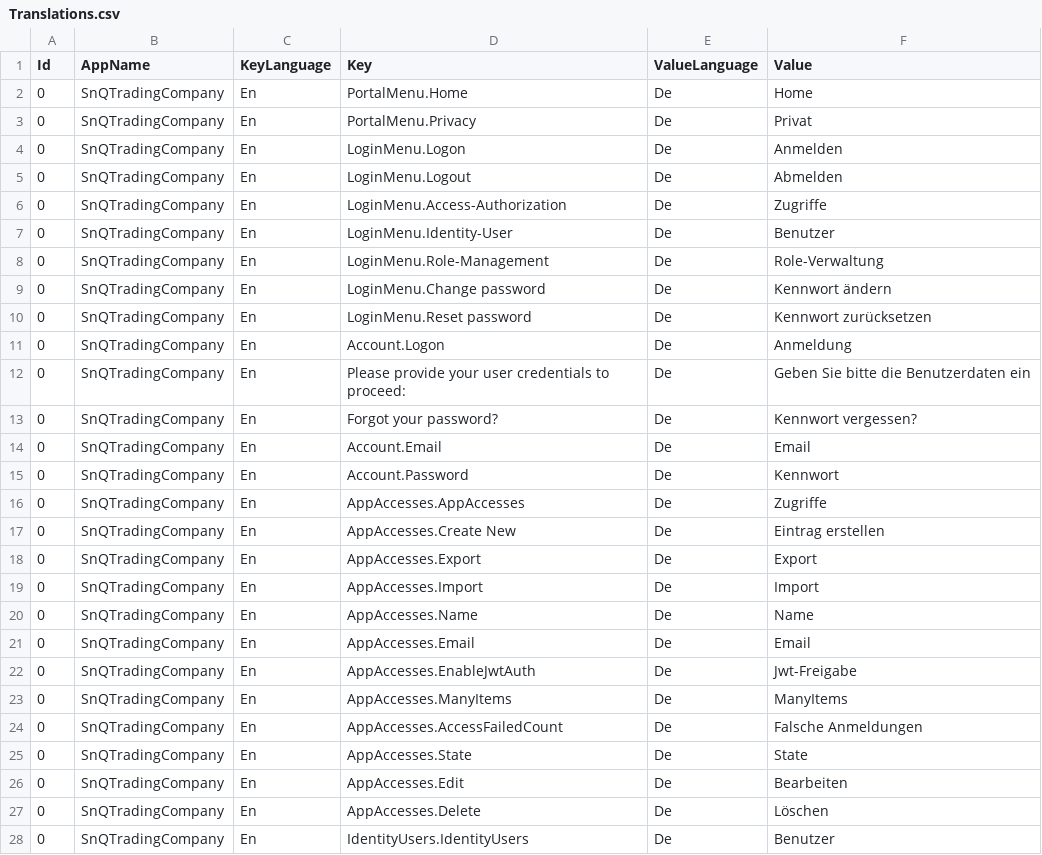
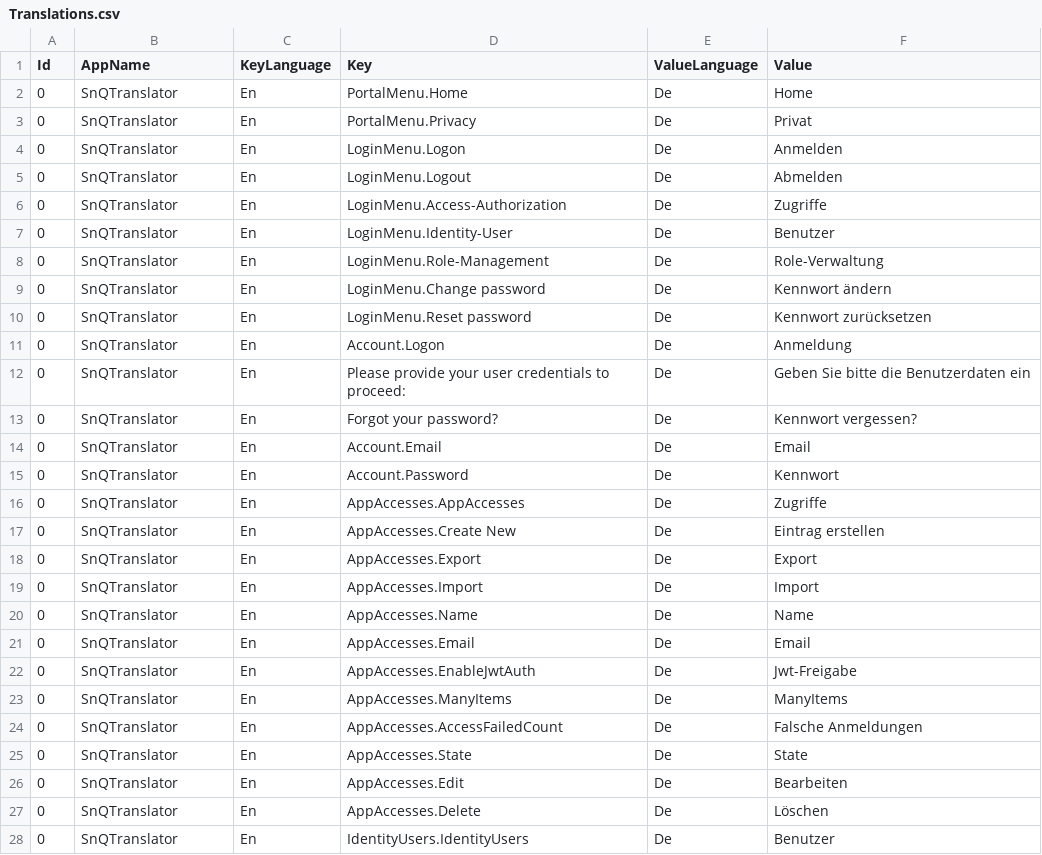
Before and after one commit to leoggehrer/CSSoftwareEngineering-SnQTranslator, a CSV file: Translations.csv, drawn as a sheet; only a part is shown; the diff covers the shown part only.

```diff
--- a/Translations.csv
+++ b/Translations.csv
@@ -1,28 +1,28 @@
 Id;AppName;KeyLanguage;Key;ValueLanguage;Value
-0;SnQTradingCompany;En;PortalMenu.Home;De;Home
-0;SnQTradingCompany;En;PortalMenu.Privacy;De;Privat
-0;SnQTradingCompany;En;LoginMenu.Logon;De;Anmelden
-0;SnQTradingCompany;En;LoginMenu.Logout;De;Abmelden
-0;SnQTradingCompany;En;LoginMenu.Access-Authorization;De;Zugriffe
-0;SnQTradingCompany;En;LoginMenu.Identity-User;De;Benutzer
-0;SnQTradingCompany;En;LoginMenu.Role-Management;De;Role-Verwaltung
-0;SnQTradingCompany;En;LoginMenu.Change password;De;Kennwort ändern
-0;SnQTradingCompany;En;LoginMenu.Reset password;De;Kennwort zurücksetzen
-0;SnQTradingCompany;En;Account.Logon;De;Anmeldung
-0;SnQTradingCompany;En;Please provide your user credentials to proceed:;De;Geben Sie bitte die Benutzerdaten ein
-0;SnQTradingCompany;En;Forgot your password?;De;Kennwort vergessen?
-0;SnQTradingCompany;En;Account.Email;De;Email
-0;SnQTradingCompany;En;Account.Password;De;Kennwort
-0;SnQTradingCompany;En;AppAccesses.AppAccesses;De;Zugriffe
-0;SnQTradingCompany;En;AppAccesses.Create New;De;Eintrag erstellen
-0;SnQTradingCompany;En;AppAccesses.Export;De;Export
-0;SnQTradingCompany;En;AppAccesses.Import;De;Import
-0;SnQTradingCompany;En;AppAccesses.Name;De;Name
-0;SnQTradingCompany;En;AppAccesses.Email;De;Email
-0;SnQTradingCompany;En;AppAccesses.EnableJwtAuth;De;Jwt-Freigabe
-0;SnQTradingCompany;En;AppAccesses.ManyItems;De;ManyItems
-0;SnQTradingCompany;En;AppAccesses.AccessFailedCount;De;Falsche Anmeldungen
-0;SnQTradingCompany;En;AppAccesses.State;De;State
-0;SnQTradingCompany;En;AppAccesses.Edit;De;Bearbeiten
-0;SnQTradingCompany;En;AppAccesses.Delete;De;Löschen
-0;SnQTradingCompany;En;IdentityUsers.IdentityUsers;De;Benutzer
+0;SnQTranslator;En;PortalMenu.Home;De;Home
+0;SnQTranslator;En;PortalMenu.Privacy;De;Privat
+0;SnQTranslator;En;LoginMenu.Logon;De;Anmelden
+0;SnQTranslator;En;LoginMenu.Logout;De;Abmelden
+0;SnQTranslator;En;LoginMenu.Access-Authorization;De;Zugriffe
+0;SnQTranslator;En;LoginMenu.Identity-User;De;Benutzer
+0;SnQTranslator;En;LoginMenu.Role-Management;De;Role-Verwaltung
+0;SnQTranslator;En;LoginMenu.Change password;De;Kennwort ändern
+0;SnQTranslator;En;LoginMenu.Reset password;De;Kennwort zurücksetzen
+0;SnQTranslator;En;Account.Logon;De;Anmeldung
+0;SnQTranslator;En;Please provide your user credentials to proceed:;De;Geben Sie bitte die Benutzerdaten ein
+0;SnQTranslator;En;Forgot your password?;De;Kennwort vergessen?
+0;SnQTranslator;En;Account.Email;De;Email
+0;SnQTranslator;En;Account.Password;De;Kennwort
+0;SnQTranslator;En;AppAccesses.AppAccesses;De;Zugriffe
+0;SnQTranslator;En;AppAccesses.Create New;De;Eintrag erstellen
+0;SnQTranslator;En;AppAccesses.Export;De;Export
+0;SnQTranslator;En;AppAccesses.Import;De;Import
+0;SnQTranslator;En;AppAccesses.Name;De;Name
+0;SnQTranslator;En;AppAccesses.Email;De;Email
+0;SnQTranslator;En;AppAccesses.EnableJwtAuth;De;Jwt-Freigabe
+0;SnQTranslator;En;AppAccesses.ManyItems;De;ManyItems
+0;SnQTranslator;En;AppAccesses.AccessFailedCount;De;Falsche Anmeldungen
+0;SnQTranslator;En;AppAccesses.State;De;State
+0;SnQTranslator;En;AppAccesses.Edit;De;Bearbeiten
+0;SnQTranslator;En;AppAccesses.Delete;De;Löschen
+0;SnQTranslator;En;IdentityUsers.IdentityUsers;De;Benutzer
```
Also changed, not shown: 22 edited cells elsewhere in this file, 1 other file.
